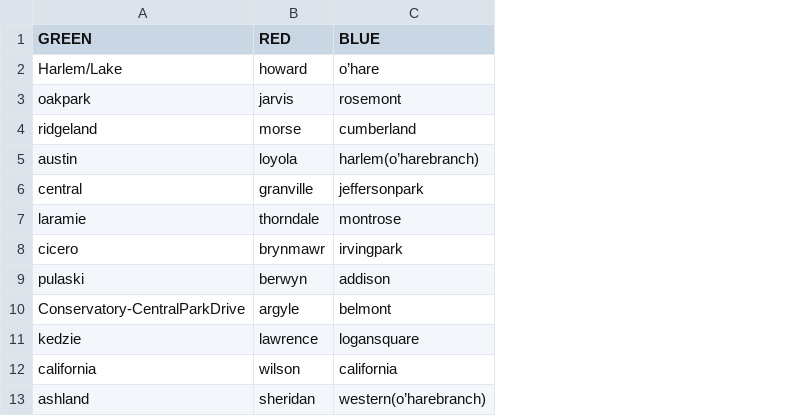
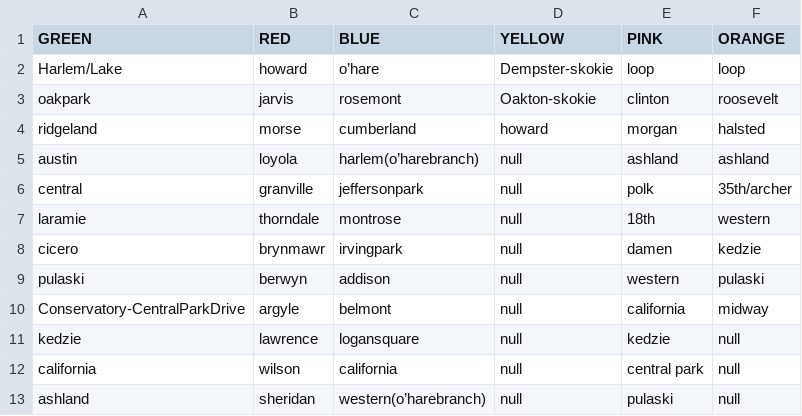
Before and after one commit to ddpalacios/Android-Live-Tracker, a CSV file: app/src/main/res/raw/train_line_stops.csv, drawn as a sheet; only a part is shown; the diff names each change by its address in the sheet, - before the commit and + after, or states it on an @@ line.

Commit message:
orange and pink line stations added

```diff
--- a/app/src/main/res/raw/train_line_stops.csv
+++ b/app/src/main/res/raw/train_line_stops.csv
+column D (YELLOW), rows 2-13: Dempster-skokie | Oakton-skokie | howard | null | null | null | null | null | null | null | null | null
+column E (PINK), rows 2-13: loop | clinton | morgan | ashland | polk | 18th | damen | western | california | kedzie | central park | pulaski
+column F (ORANGE), rows 2-13: loop | roosevelt | halsted | ashland | 35th/archer | western | kedzie | pulaski | midway | null | null | null
```
Also changed, not shown: 4 other files.
